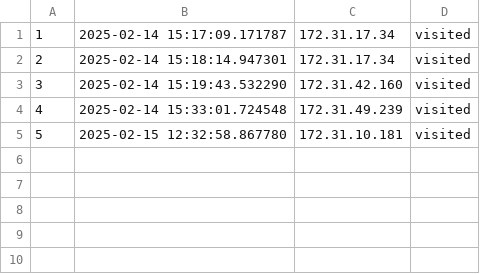
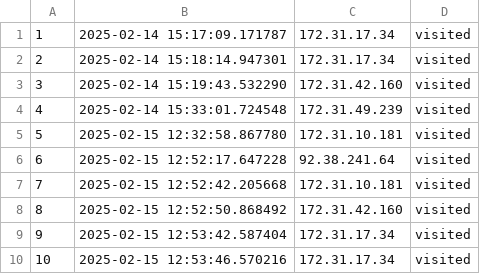
Before and after one commit to lenjjiv/mts-hakaton, a CSV file: visits.csv, drawn as a sheet; the diff names each change by its address in the sheet, - before the commit and + after, or states it on an @@ line.

```diff
--- a/visits.csv
+++ b/visits.csv
+row 6: 6 | 2025-02-15 12:52:17.647228 | 92.38.241.64 | visited
+row 7: 7 | 2025-02-15 12:52:42.205668 | 172.31.10.181 | visited
+row 8: 8 | 2025-02-15 12:52:50.868492 | 172.31.42.160 | visited
+row 9: 9 | 2025-02-15 12:53:42.587404 | 172.31.17.34 | visited
+row 10: 10 | 2025-02-15 12:53:46.570216 | 172.31.17.34 | visited
```
Also changed, not shown: 3 other files.
